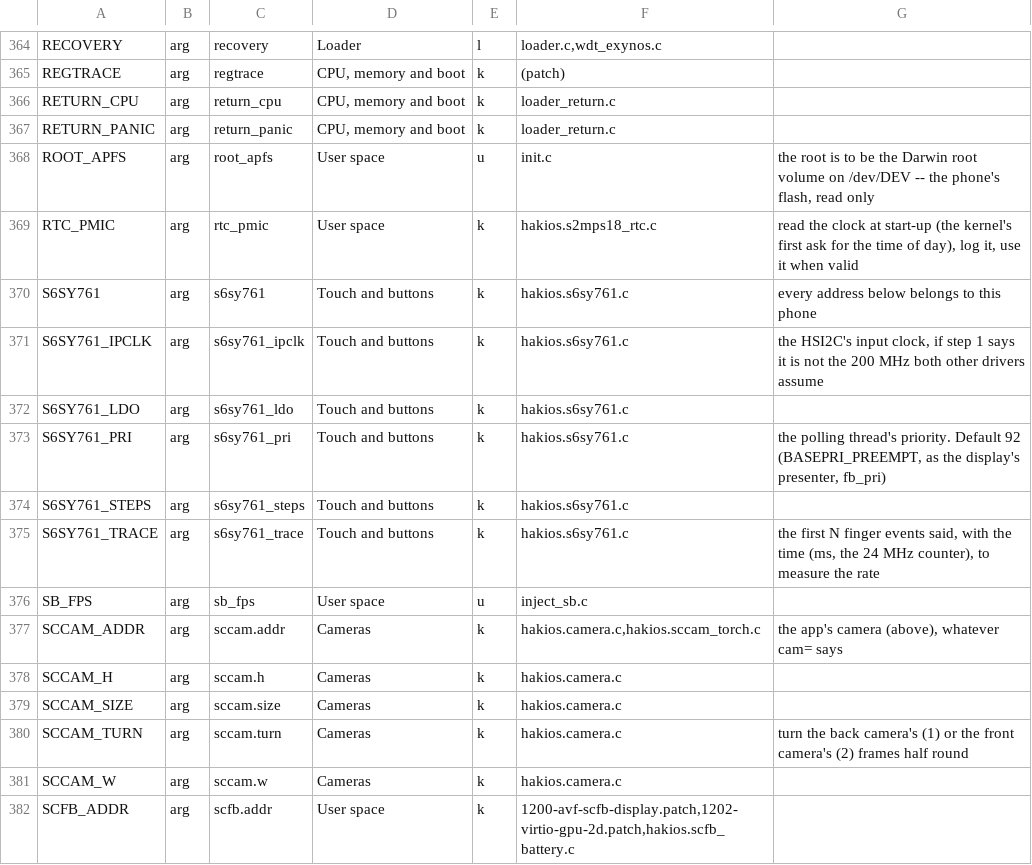
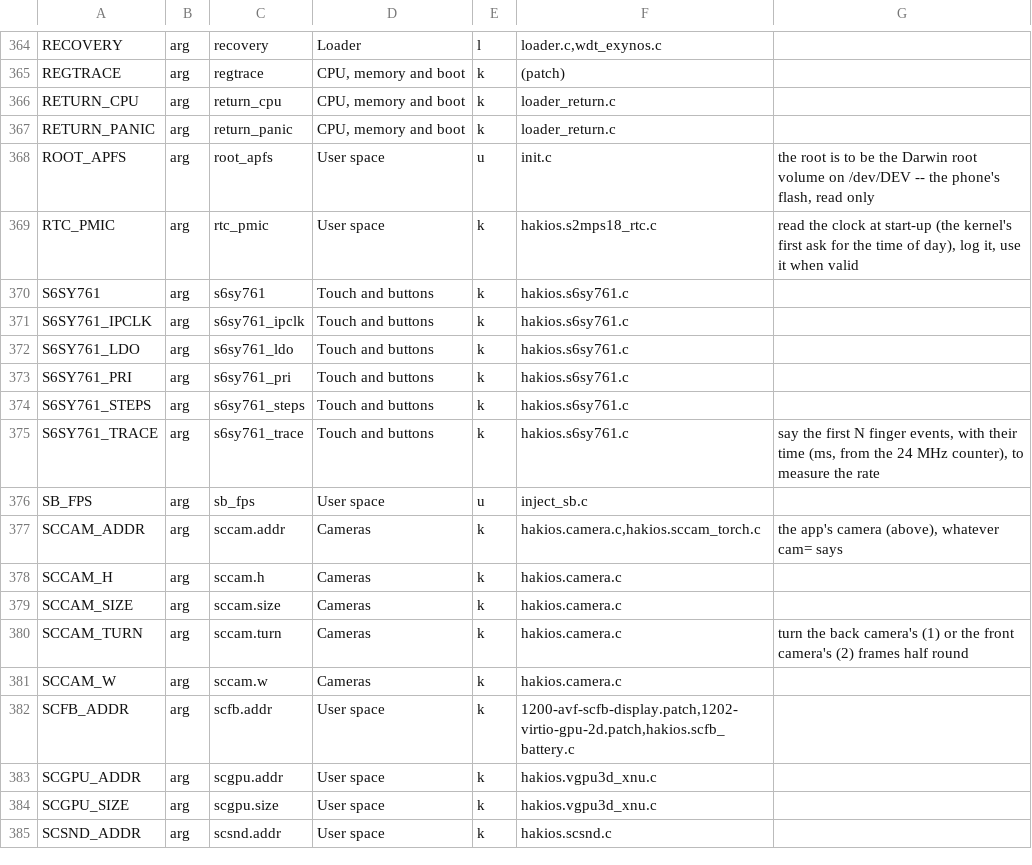
Before and after one commit to Scion-Project/scion-kernel, a TSV file: configs/symbols.tsv, drawn as a sheet; only a part is shown, gaps mark what is left out; the shorter side is filled out with more unchanged rows.

```diff
--- a/configs/symbols.tsv
+++ b/configs/symbols.tsv
@@ -369,8 +369,8 @@ ROOT_APFS	arg	root_apfs	User space	u	init.c	the root is to be the Darwin root vo
 RTC_PMIC	arg	rtc_pmic	User space	k	hakios.s2mps18_rtc.c	read the clock at start-up (the kernel's first ask for the time of day), log it, use it when valid
-S6SY761	arg	s6sy761	Touch and buttons	k	hakios.s6sy761.c	every address below belongs to this phone
-S6SY761_IPCLK	arg	s6sy761_ipclk	Touch and buttons	k	hakios.s6sy761.c	the HSI2C's input clock, if step 1 says it is not the 200 MHz both other drivers assume
+S6SY761	arg	s6sy761	Touch and buttons	k	hakios.s6sy761.c	
+S6SY761_IPCLK	arg	s6sy761_ipclk	Touch and buttons	k	hakios.s6sy761.c	
 S6SY761_LDO	arg	s6sy761_ldo	Touch and buttons	k	hakios.s6sy761.c	
-S6SY761_PRI	arg	s6sy761_pri	Touch and buttons	k	hakios.s6sy761.c	the polling thread's priority. Default 92 (BASEPRI_PREEMPT, as the display's presenter, fb_pri)
+S6SY761_PRI	arg	s6sy761_pri	Touch and buttons	k	hakios.s6sy761.c	
 S6SY761_STEPS	arg	s6sy761_steps	Touch and buttons	k	hakios.s6sy761.c	
-S6SY761_TRACE	arg	s6sy761_trace	Touch and buttons	k	hakios.s6sy761.c	the first N finger events said, with the time (ms, the 24 MHz counter), to measure the rate
+S6SY761_TRACE	arg	s6sy761_trace	Touch and buttons	k	hakios.s6sy761.c	say the first N finger events, with their time (ms, from the 24 MHz counter), to measure the rate
 SB_FPS	arg	sb_fps	User space	u	inject_sb.c	
```
Also changed, not shown: 1 other file.
